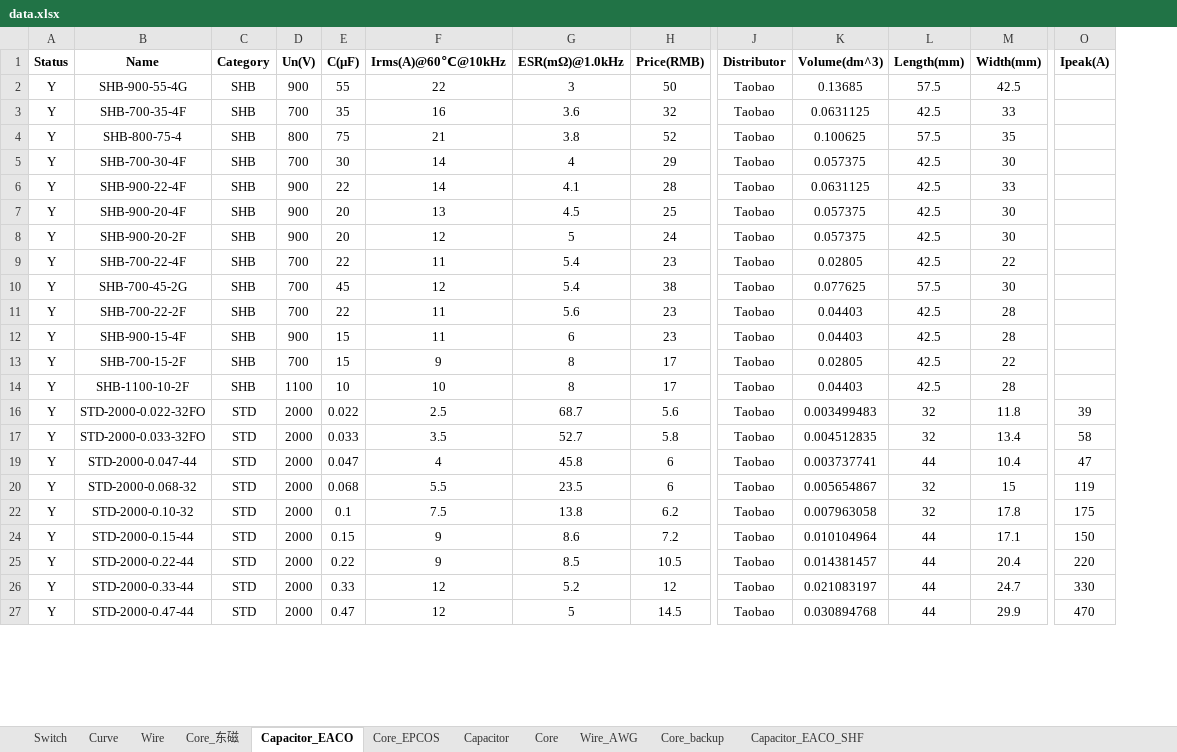
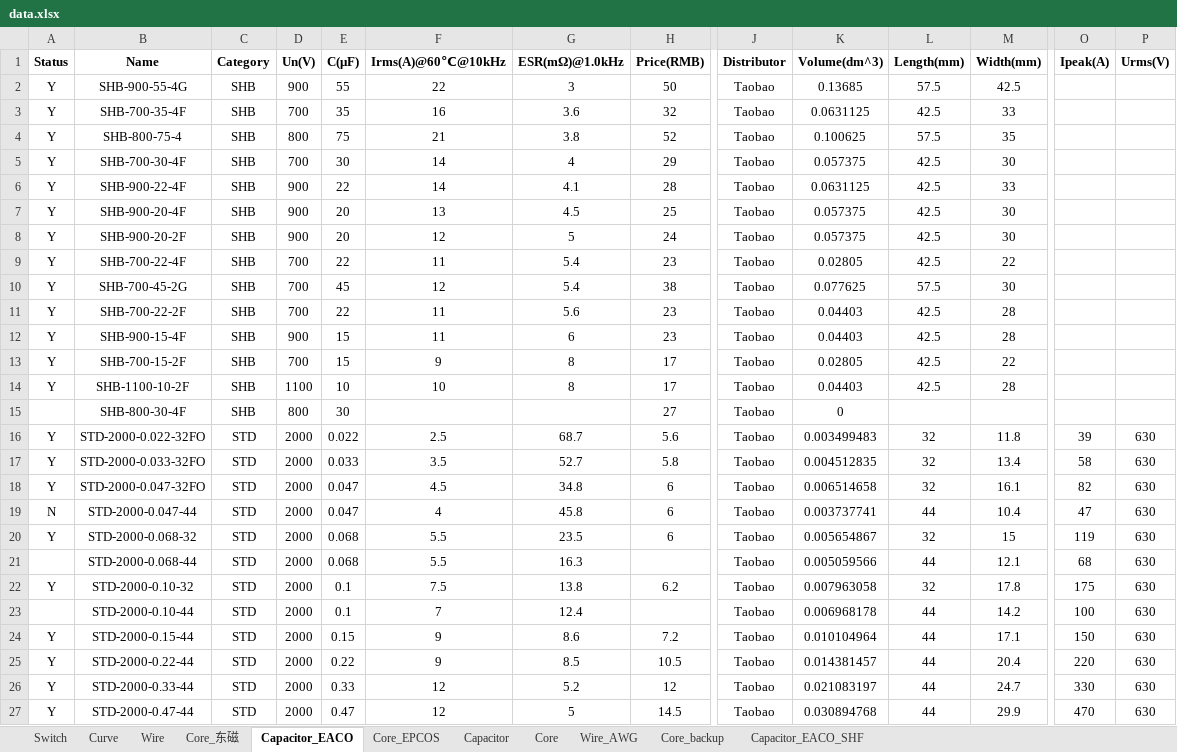
Before and after one commit to yufeijie/learngit, an Excel workbook: Resources/data.xlsx, sheet Capacitor_EACO, drawn as a sheet; only a part is shown, gaps mark what is left out; values as stored, in another font and other column widths than the file's, no borders; rows hold the shown columns only; the diff covers the shown part only; the diff names each change by its address in the sheet, - before the commit and + after, or states it on an @@ line.

```diff
--- a/Resources/data.xlsx (sheet Capacitor_EACO)
+++ b/Resources/data.xlsx (sheet Capacitor_EACO)
+column P (Urms(V)), rows 16-17: 630 | 630; rows 19-20: 630 | 630; row 22: 630; rows 24-27: all 630
@@ row 15 unhidden:  | SHB-800-30-4F | SHB | 800 | 30 |  |  | 27 | Taobao | 0 @@
+row 18: Y | STD-2000-0.047-32FO | STD | 2000 | 0.047 | 4.5 | 34.8 | 6 | Taobao | 0.006514658 | 32 | 16.1 | 82 | 630
-A19 (Status): Y
+A19 (Status): N
+row 21:  | STD-2000-0.068-44 | STD | 2000 | 0.068 | 5.5 | 16.3 |  | Taobao | 0.005059566 | 44 | 12.1 | 68 | 630
+row 23:  | STD-2000-0.10-44 | STD | 2000 | 0.1 | 7 | 12.4 |  | Taobao | 0.006968178 | 44 | 14.2 | 100 | 630
```
Also changed, not shown: 17 added rows elsewhere in this sheet, formulas that keep their value, 16 other files.
